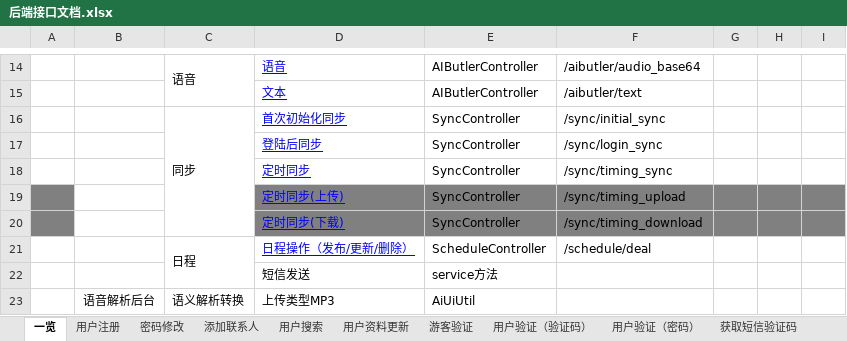
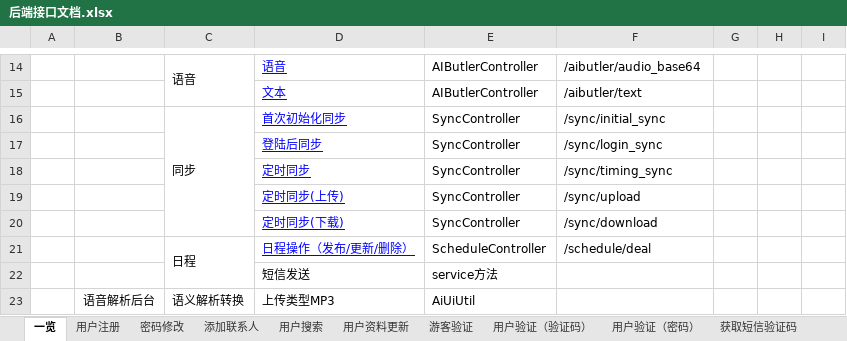
Before and after one commit to XJ-GTD/GTD2, an Excel workbook: A-开发相关文档素材/1.一期接口文档/后端接口文档.xlsx, sheet 一览, drawn as a sheet; only a part is shown, gaps mark what is left out; values as stored, in another font and other column widths than the file's, no borders; the diff names each change by its address in the sheet, - before the commit and + after, or states it on an @@ line.

```diff
--- a/A-开发相关文档素材/1.一期接口文档/后端接口文档.xlsx (sheet 一览)
+++ b/A-开发相关文档素材/1.一期接口文档/后端接口文档.xlsx (sheet 一览)
-A19:A20 fill: #808080
+A19:A20 fill: none
-D19:I20 fill: #808080
+D19:I20 fill: none
-F19: /sync/timing_upload
+F19: /sync/upload
-F20: /sync/timing_download
+F20: /sync/download
```
Also changed, not shown: sheet 3, sheet 同步上传, other sheet tabs, 5 other files.
